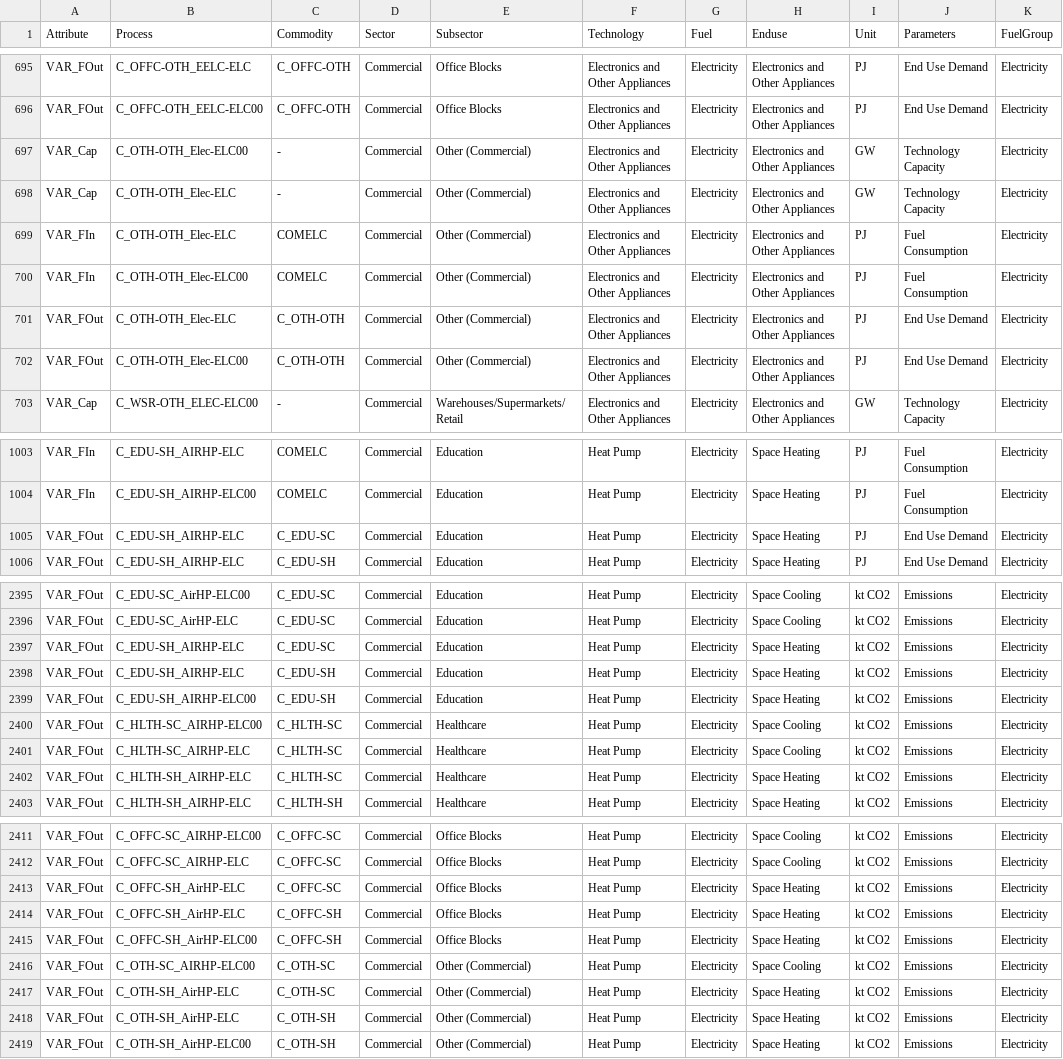
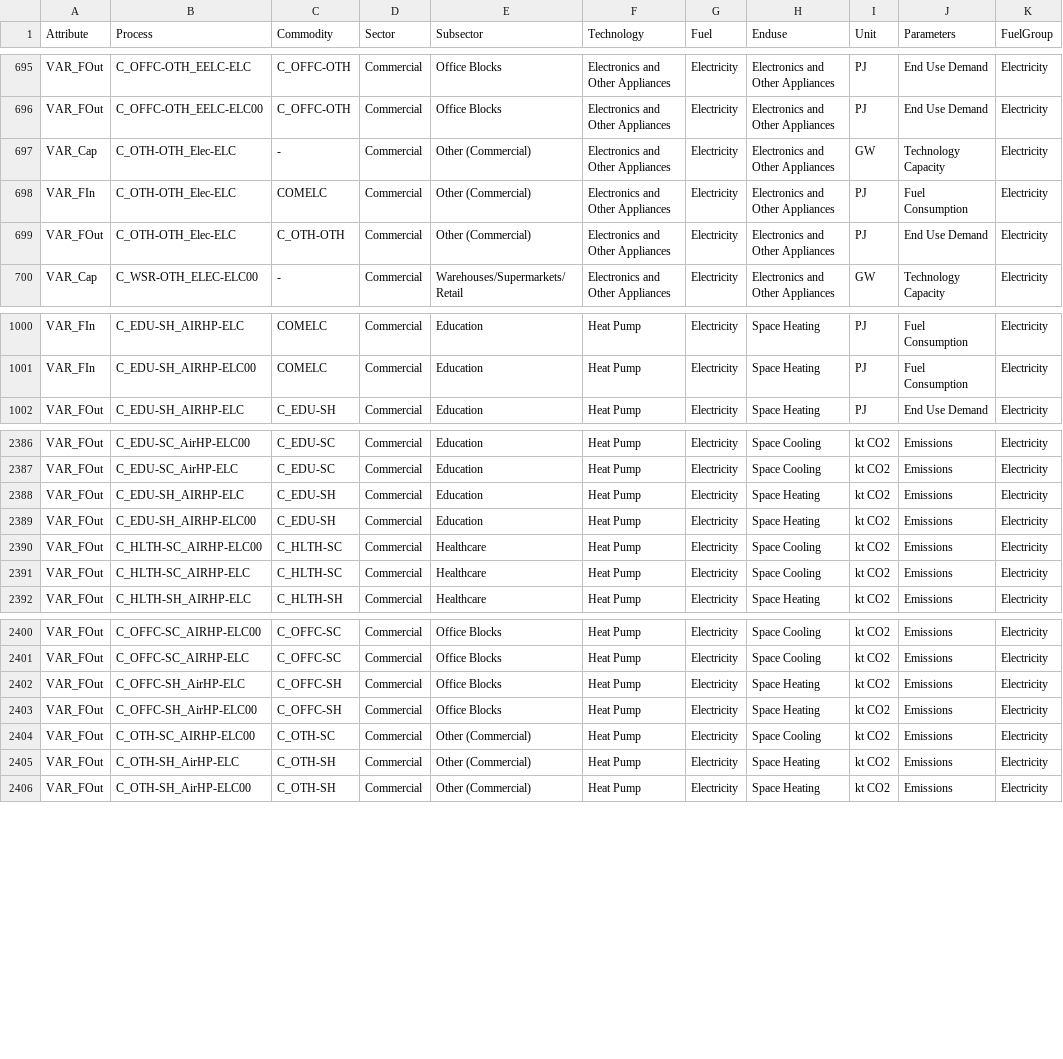
Before and after one commit to EECA-NZ/TIMES-NZ-Visualisation, a CSV file: schema_generation/data/reference/reference_schema_df_v2_0_0.csv, drawn as a sheet; only a part is shown, gaps mark what is left out; the diff covers the shown part only; the diff names each change by its address in the sheet, - before the commit and + after, or states it on an @@ line.

Commit message:
Automatic schema generation - a superset of the manually created schema (#13)
* Automatic schema generation - a superset of the manually created schema

* Changes associated with tidying up TIMES-NZ-Model-Files

* Modify signatures of csv_columns_to_ruleset and base_dd_commodity_unit_rules to make their function calls more explicit and more flexible in the case of csv_columns_to_ruleset

* Remove Sector and Subsector columns from commodity descriptions

* Commodity: two description fields (Fuel, Enduse) Process: seven description fields (Sector, Subsector, Enduse, Technology, Fuel, ParametersOverride, DisplayCapacity)

```diff
--- a/schema_generation/data/reference/reference_schema_df_v2_0_0.csv
+++ b/schema_generation/data/reference/reference_schema_df_v2_0_0.csv
-row 697: VAR_Cap | C_OTH-OTH_Elec-ELC00 | - | Commercial | Other (Commercial) | Electronics and Other Appliances | Electricity | Electronics and Other Appliances | GW | Technology Capacity | Electricity
-row 700: VAR_FIn | C_OTH-OTH_Elec-ELC00 | COMELC | Commercial | Other (Commercial) | Electronics and Other Appliances | Electricity | Electronics and Other Appliances | PJ | Fuel Consumption | Electricity
-row 702: VAR_FOut | C_OTH-OTH_Elec-ELC00 | C_OTH-OTH | Commercial | Other (Commercial) | Electronics and Other Appliances | Electricity | Electronics and Other Appliances | PJ | End Use Demand | Electricity
-row 1005: VAR_FOut | C_EDU-SH_AIRHP-ELC | C_EDU-SC | Commercial | Education | Heat Pump | Electricity | Space Heating | PJ | End Use Demand | Electricity
-row 2397: VAR_FOut | C_EDU-SH_AIRHP-ELC | C_EDU-SC | Commercial | Education | Heat Pump | Electricity | Space Heating | kt CO2 | Emissions | Electricity
-row 2402: VAR_FOut | C_HLTH-SH_AIRHP-ELC | C_HLTH-SC | Commercial | Healthcare | Heat Pump | Electricity | Space Heating | kt CO2 | Emissions | Electricity
-row 2413: VAR_FOut | C_OFFC-SH_AirHP-ELC | C_OFFC-SC | Commercial | Office Blocks | Heat Pump | Electricity | Space Heating | kt CO2 | Emissions | Electricity
-row 2417: VAR_FOut | C_OTH-SH_AirHP-ELC | C_OTH-SC | Commercial | Other (Commercial) | Heat Pump | Electricity | Space Heating | kt CO2 | Emissions | Electricity
```
Also changed, not shown: 6 removed rows and 3 edited cells elsewhere in this file, 20 other files.
